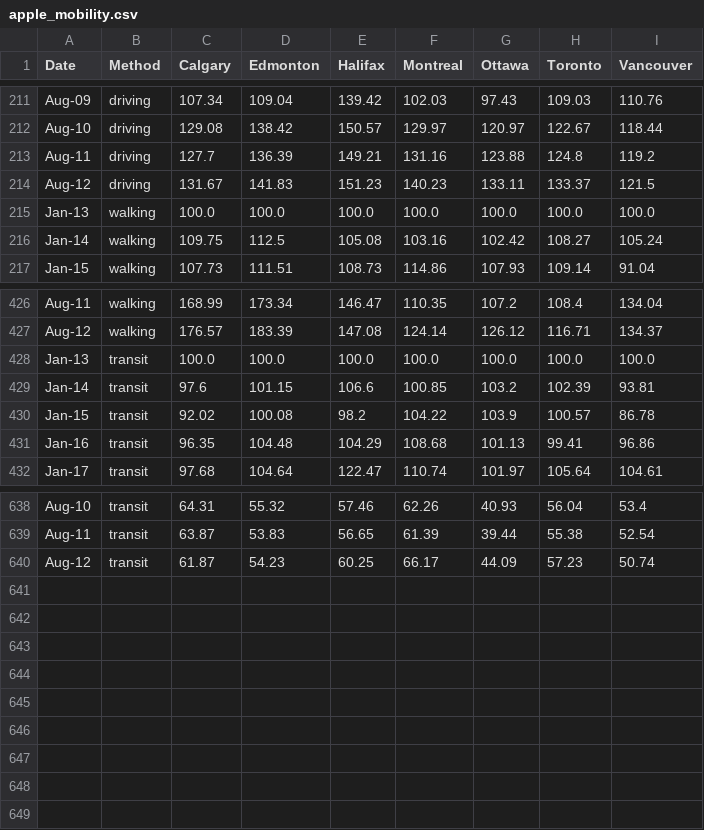
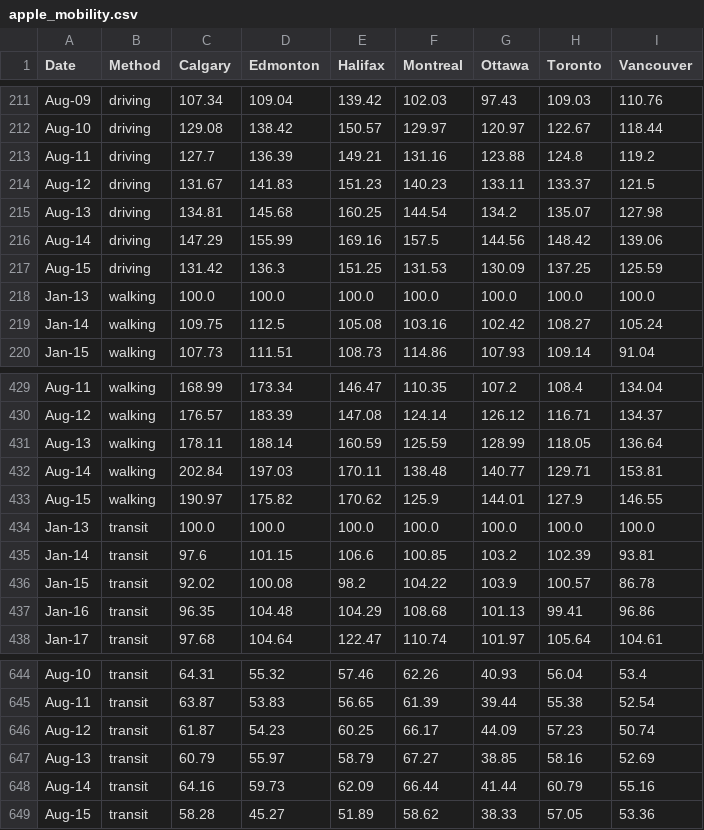
Before and after one commit to cdhoweinstitute/COVID-Canada, a CSV file: apple_mobility.csv, drawn as a sheet; only a part is shown, gaps mark what is left out; the diff names each change by its address in the sheet, - before the commit and + after, or states it on an @@ line.

```diff
--- a/apple_mobility.csv
+++ b/apple_mobility.csv
+row 215: Aug-13 | driving | 134.81 | 145.68 | 160.25 | 144.54 | 134.2 | 135.07 | 127.98
+row 216: Aug-14 | driving | 147.29 | 155.99 | 169.16 | 157.5 | 144.56 | 148.42 | 139.06
+row 217: Aug-15 | driving | 131.42 | 136.3 | 151.25 | 131.53 | 130.09 | 137.25 | 125.59
+row 431: Aug-13 | walking | 178.11 | 188.14 | 160.59 | 125.59 | 128.99 | 118.05 | 136.64
+row 432: Aug-14 | walking | 202.84 | 197.03 | 170.11 | 138.48 | 140.77 | 129.71 | 153.81
+row 433: Aug-15 | walking | 190.97 | 175.82 | 170.62 | 125.9 | 144.01 | 127.9 | 146.55
+row 647: Aug-13 | transit | 60.79 | 55.97 | 58.79 | 67.27 | 38.85 | 58.16 | 52.69
+row 648: Aug-14 | transit | 64.16 | 59.73 | 62.09 | 66.44 | 41.44 | 60.79 | 55.16
+row 649: Aug-15 | transit | 58.28 | 45.27 | 51.89 | 58.62 | 38.33 | 57.05 | 53.36
```
Also changed, not shown: google_mobility.csv, growth.csv, 5 other files.
